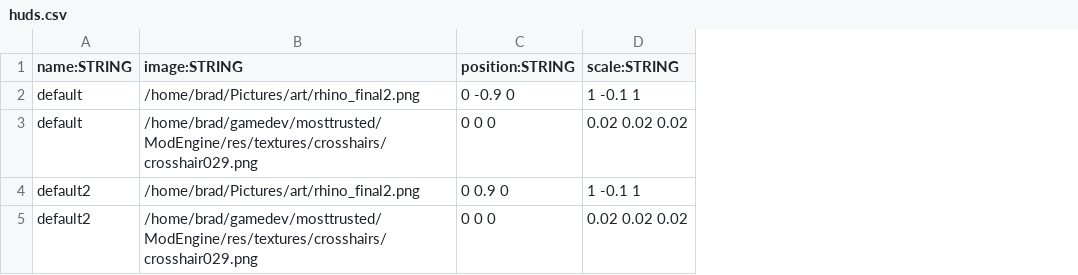
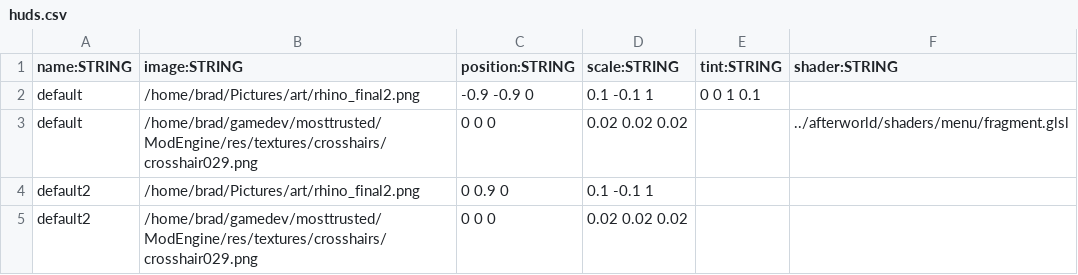
Before and after one commit to BradfordMedeiros/afterworld, a CSV file: data/huds.csv, drawn as a sheet; the diff names each change by its address in the sheet, - before the commit and + after, or states it on an @@ line.

Commit message:
hud - tint, shader

```diff
--- a/data/huds.csv
+++ b/data/huds.csv
+column E (tint:STRING), row 2: 0 0 1 0.1
+column F (shader:STRING), row 3: ../afterworld/shaders/menu/fragment.glsl
-C2 (position:STRING): 0 -0.9 0
+C2 (position:STRING): -0.9 -0.9 0
-D2 (scale:STRING): 1 -0.1 1
+D2 (scale:STRING): 0.1 -0.1 1
-D4 (scale:STRING): 1 -0.1 1
+D4 (scale:STRING): 0.1 -0.1 1
```
Also changed, not shown: 1 other file.
